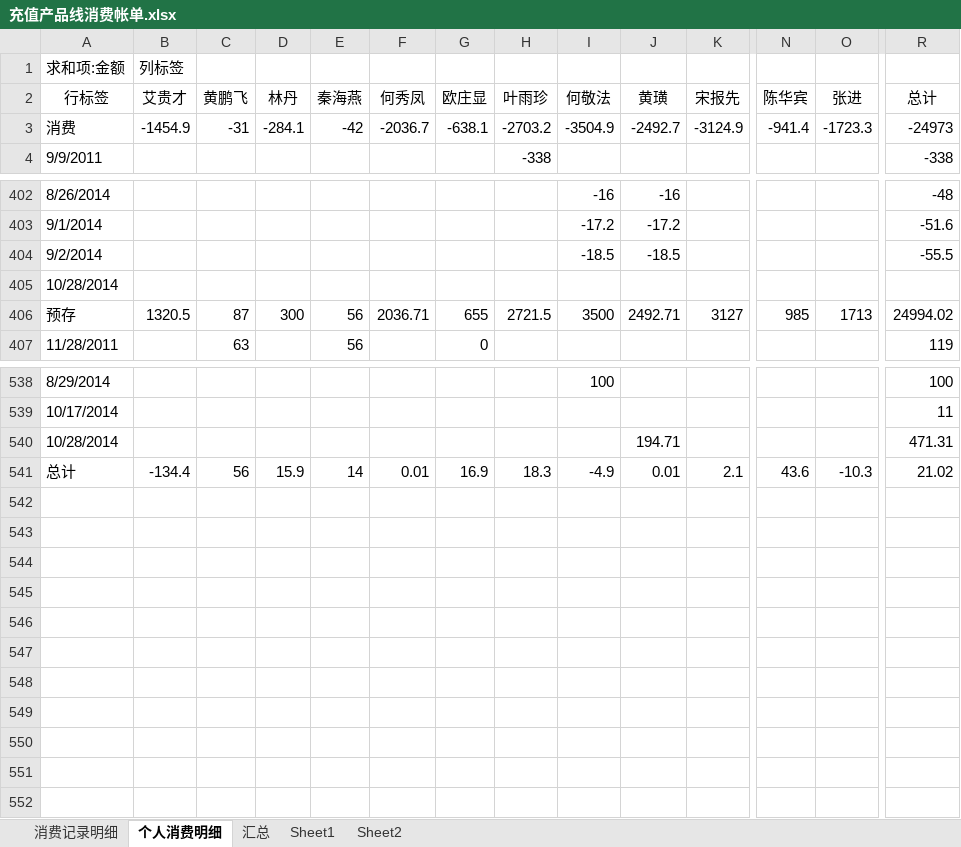
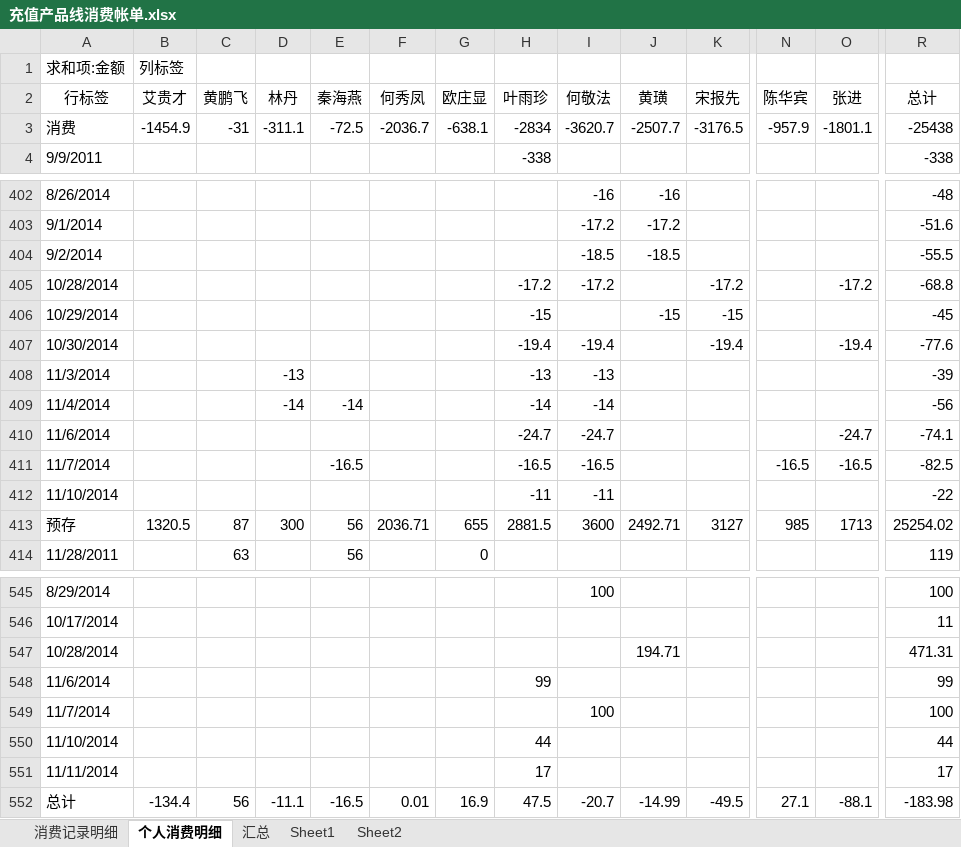
Before and after one commit to junyangren/BillingInfo, an Excel workbook: 充值产品线消费帐单.xlsx, sheet 个人消费明细, drawn as a sheet; only a part is shown, gaps mark what is left out; values as stored, in another font and other column widths than the file's, no borders; addresses are those after the commit; rows hold the shown columns only; the diff names each change by its address in the sheet, - before the commit and + after, or states it on an @@ line.

```diff
--- a/充值产品线消费帐单.xlsx (sheet 个人消费明细)
+++ b/充值产品线消费帐单.xlsx (sheet 个人消费明细)
-D3 (林丹): -284.1
+D3 (林丹): -311.1
-E3 (秦海燕): -42
+E3 (秦海燕): -72.5
-H3 (叶雨珍): -2703.2
+H3 (叶雨珍): -2834
-I3 (何敬法): -3504.9
+I3 (何敬法): -3620.7
-J3 (黄璜): -2492.7
+J3 (黄璜): -2507.7
-K3 (宋报先): -3124.9
+K3 (宋报先): -3176.5
-N3 (陈华宾): -941.4
+N3 (陈华宾): -957.9
-O3 (张进): -1723.3
+O3 (张进): -1801.1
-R3 (总计): -24973
+R3 (总计): -25438
-H405 (叶雨珍): (empty)
+H405 (叶雨珍): -17.2
-I405 (何敬法): (empty)
+I405 (何敬法): -17.2
-K405 (宋报先): (empty)
+K405 (宋报先): -17.2
-O405 (张进): (empty)
+O405 (张进): -17.2
-R405 (总计): (empty)
+R405 (总计): -68.8
+row 406: 10/29/2014 |  |  |  |  |  |  | -15 |  | -15 | -15 |  |  | -45
+row 407: 10/30/2014 |  |  |  |  |  |  | -19.4 | -19.4 |  | -19.4 |  | -19.4 | -77.6
+row 408: 11/3/2014 |  |  | -13 |  |  |  | -13 | -13 |  |  |  |  | -39
+row 409: 11/4/2014 |  |  | -14 | -14 |  |  | -14 | -14 |  |  |  |  | -56
+row 410: 11/6/2014 |  |  |  |  |  |  | -24.7 | -24.7 |  |  |  | -24.7 | -74.1
+row 411: 11/7/2014 |  |  |  | -16.5 |  |  | -16.5 | -16.5 |  |  | -16.5 | -16.5 | -82.5
+row 412: 11/10/2014 |  |  |  |  |  |  | -11 | -11 |  |  |  |  | -22
-H413 (叶雨珍): 2721.5
+H413 (叶雨珍): 2881.5
-I413 (何敬法): 3500
+I413 (何敬法): 3600
-R413 (总计): 24994.02
+R413 (总计): 25254.02
+row 548: 11/6/2014 |  |  |  |  |  |  | 99 |  |  |  |  |  | 99
+row 549: 11/7/2014 |  |  |  |  |  |  |  | 100 |  |  |  |  | 100
+row 550: 11/10/2014 |  |  |  |  |  |  | 44 |  |  |  |  |  | 44
+row 551: 11/11/2014 |  |  |  |  |  |  | 17 |  |  |  |  |  | 17
-D552 (林丹): 15.9
+D552 (林丹): -11.1
-E552 (秦海燕): 14
+E552 (秦海燕): -16.5
-H552 (叶雨珍): 18.3
+H552 (叶雨珍): 47.5
-I552 (何敬法): -4.9
+I552 (何敬法): -20.7
-J552 (黄璜): 0.01
+J552 (黄璜): -14.99
-K552 (宋报先): 2.1
+K552 (宋报先): -49.5
-N552 (陈华宾): 43.6
+N552 (陈华宾): 27.1
-O552 (张进): -10.3
+O552 (张进): -88.1
-R552 (总计): 21.02
+R552 (总计): -183.98
```
Also changed, not shown: sheet 消费记录明细, sheet 汇总.
